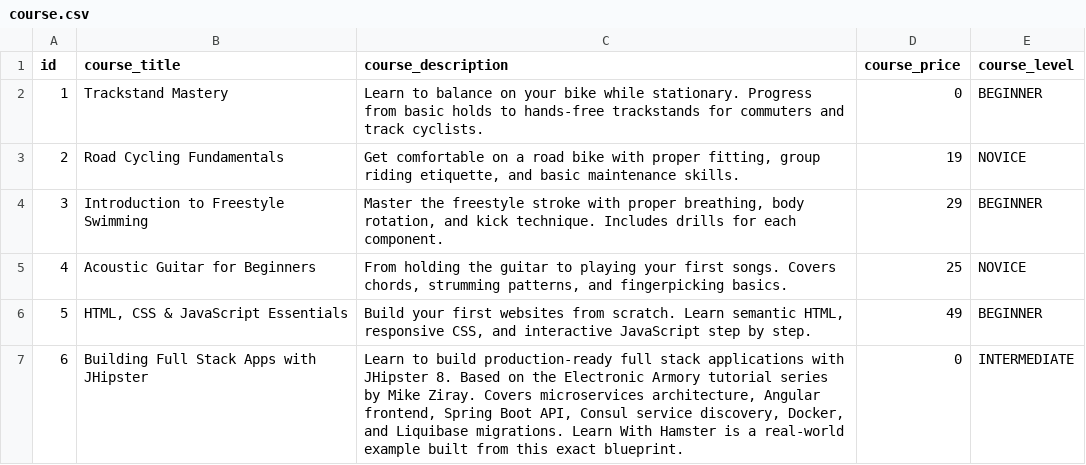
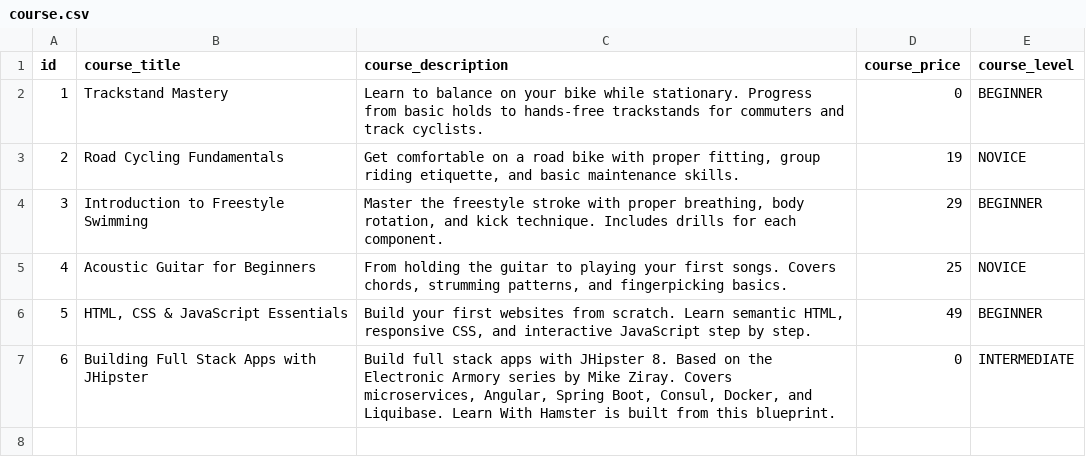
Before and after one commit to Hamstertjie/Learn-With-Hamster-App, a CSV file: service/src/main/resources/config/liquibase/fake-data/course.csv, drawn as a sheet.

Commit message:
Fix course description exceeding VARCHAR(255) limit
Shortened course 6 description from 340 to 215 characters to fit within
the Liquibase-generated column constraint on both H2 and MySQL.

```diff
--- a/service/src/main/resources/config/liquibase/fake-data/course.csv
+++ b/service/src/main/resources/config/liquibase/fake-data/course.csv
@@ -6,2 +6,2 @@ id;course_title;course_description;course_price;course_level
 5;HTML, CSS & JavaScript Essentials;Build your first websites from scratch. Learn semantic HTML, responsive CSS, and interactive JavaScript step by step.;49;BEGINNER
-6;Building Full Stack Apps with JHipster;Learn to build production-ready full stack applications with JHipster 8. Based on the Electronic Armory tutorial series by Mike Ziray. Covers microservices architecture, Angular frontend, Spring Boot API, Consul service discovery, Docker, and Liquibase migrations. Learn With Hamster is a real-world example built from this exact blueprint.;0;INTERMEDIATE
+6;Building Full Stack Apps with JHipster;Build full stack apps with JHipster 8. Based on the Electronic Armory series by Mike Ziray. Covers microservices, Angular, Spring Boot, Consul, Docker, and Liquibase. Learn With Hamster is built from this blueprint.;0;INTERMEDIATE
```
